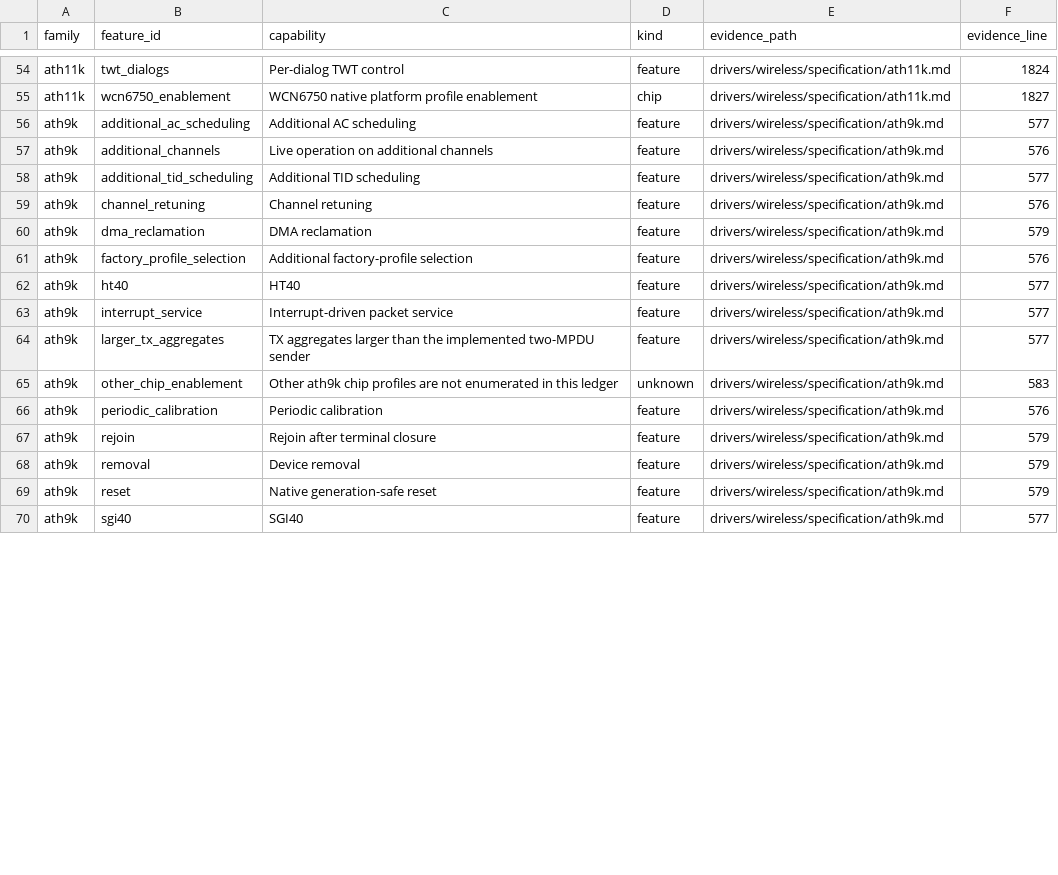
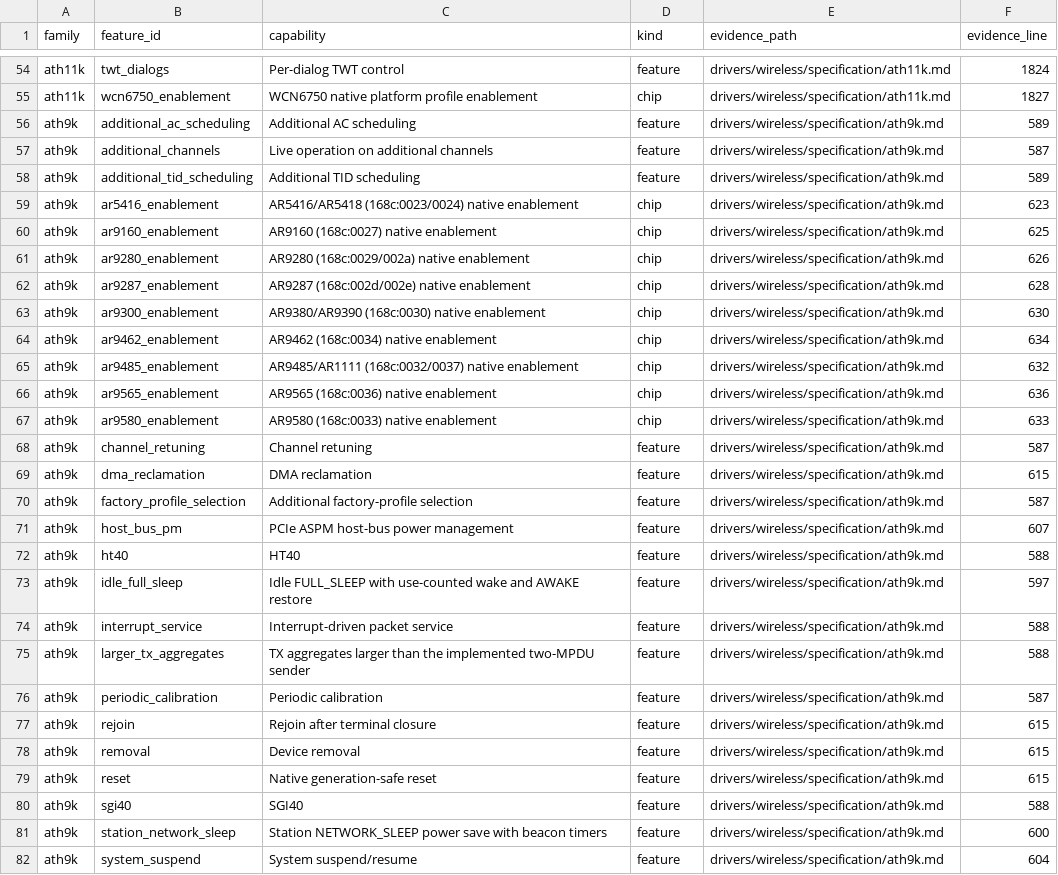
Before and after one commit to hodgesds/narf, a TSV file: drivers/wireless/research/remaining-features.tsv, drawn as a sheet; only a part is shown, gaps mark what is left out; the diff covers the shown part only.

```diff
--- a/drivers/wireless/research/remaining-features.tsv
+++ b/drivers/wireless/research/remaining-features.tsv
@@ -55,16 +55,28 @@ ath11k	twt_dialogs	Per-dialog TWT control	feature	drivers/wireless/specification
 ath11k	wcn6750_enablement	WCN6750 native platform profile enablement	chip	drivers/wireless/specification/ath11k.md	1827
-ath9k	additional_ac_scheduling	Additional AC scheduling	feature	drivers/wireless/specification/ath9k.md	577
-ath9k	additional_channels	Live operation on additional channels	feature	drivers/wireless/specification/ath9k.md	576
-ath9k	additional_tid_scheduling	Additional TID scheduling	feature	drivers/wireless/specification/ath9k.md	577
-ath9k	channel_retuning	Channel retuning	feature	drivers/wireless/specification/ath9k.md	576
-ath9k	dma_reclamation	DMA reclamation	feature	drivers/wireless/specification/ath9k.md	579
-ath9k	factory_profile_selection	Additional factory-profile selection	feature	drivers/wireless/specification/ath9k.md	576
-ath9k	ht40	HT40	feature	drivers/wireless/specification/ath9k.md	577
-ath9k	interrupt_service	Interrupt-driven packet service	feature	drivers/wireless/specification/ath9k.md	577
-ath9k	larger_tx_aggregates	TX aggregates larger than the implemented two-MPDU sender	feature	drivers/wireless/specification/ath9k.md	577
-ath9k	other_chip_enablement	Other ath9k chip profiles are not enumerated in this ledger	unknown	drivers/wireless/specification/ath9k.md	583
-ath9k	periodic_calibration	Periodic calibration	feature	drivers/wireless/specification/ath9k.md	576
-ath9k	rejoin	Rejoin after terminal closure	feature	drivers/wireless/specification/ath9k.md	579
-ath9k	removal	Device removal	feature	drivers/wireless/specification/ath9k.md	579
-ath9k	reset	Native generation-safe reset	feature	drivers/wireless/specification/ath9k.md	579
-ath9k	sgi40	SGI40	feature	drivers/wireless/specification/ath9k.md	577
+ath9k	additional_ac_scheduling	Additional AC scheduling	feature	drivers/wireless/specification/ath9k.md	589
+ath9k	additional_channels	Live operation on additional channels	feature	drivers/wireless/specification/ath9k.md	587
+ath9k	additional_tid_scheduling	Additional TID scheduling	feature	drivers/wireless/specification/ath9k.md	589
+ath9k	ar5416_enablement	AR5416/AR5418 (168c:0023/0024) native enablement	chip	drivers/wireless/specification/ath9k.md	623
+ath9k	ar9160_enablement	AR9160 (168c:0027) native enablement	chip	drivers/wireless/specification/ath9k.md	625
+ath9k	ar9280_enablement	AR9280 (168c:0029/002a) native enablement	chip	drivers/wireless/specification/ath9k.md	626
+ath9k	ar9287_enablement	AR9287 (168c:002d/002e) native enablement	chip	drivers/wireless/specification/ath9k.md	628
+ath9k	ar9300_enablement	AR9380/AR9390 (168c:0030) native enablement	chip	drivers/wireless/specification/ath9k.md	630
+ath9k	ar9462_enablement	AR9462 (168c:0034) native enablement	chip	drivers/wireless/specification/ath9k.md	634
+ath9k	ar9485_enablement	AR9485/AR1111 (168c:0032/0037) native enablement	chip	drivers/wireless/specification/ath9k.md	632
+ath9k	ar9565_enablement	AR9565 (168c:0036) native enablement	chip	drivers/wireless/specification/ath9k.md	636
+ath9k	ar9580_enablement	AR9580 (168c:0033) native enablement	chip	drivers/wireless/specification/ath9k.md	633
+ath9k	channel_retuning	Channel retuning	feature	drivers/wireless/specification/ath9k.md	587
+ath9k	dma_reclamation	DMA reclamation	feature	drivers/wireless/specification/ath9k.md	615
+ath9k	factory_profile_selection	Additional factory-profile selection	feature	drivers/wireless/specification/ath9k.md	587
+ath9k	host_bus_pm	PCIe ASPM host-bus power management	feature	drivers/wireless/specification/ath9k.md	607
+ath9k	ht40	HT40	feature	drivers/wireless/specification/ath9k.md	588
+ath9k	idle_full_sleep	Idle FULL_SLEEP with use-counted wake and AWAKE restore	feature	drivers/wireless/specification/ath9k.md	597
+ath9k	interrupt_service	Interrupt-driven packet service	feature	drivers/wireless/specification/ath9k.md	588
+ath9k	larger_tx_aggregates	TX aggregates larger than the implemented two-MPDU sender	feature	drivers/wireless/specification/ath9k.md	588
+ath9k	periodic_calibration	Periodic calibration	feature	drivers/wireless/specification/ath9k.md	587
+ath9k	rejoin	Rejoin after terminal closure	feature	drivers/wireless/specification/ath9k.md	615
+ath9k	removal	Device removal	feature	drivers/wireless/specification/ath9k.md	615
+ath9k	reset	Native generation-safe reset	feature	drivers/wireless/specification/ath9k.md	615
+ath9k	sgi40	SGI40	feature	drivers/wireless/specification/ath9k.md	588
+ath9k	station_network_sleep	Station NETWORK_SLEEP power save with beacon timers	feature	drivers/wireless/specification/ath9k.md	600
+ath9k	system_suspend	System suspend/resume	feature	drivers/wireless/specification/ath9k.md	604
```
Also changed, not shown: 1 removed row and 1 edited cell elsewhere in this file, 5 other files.
